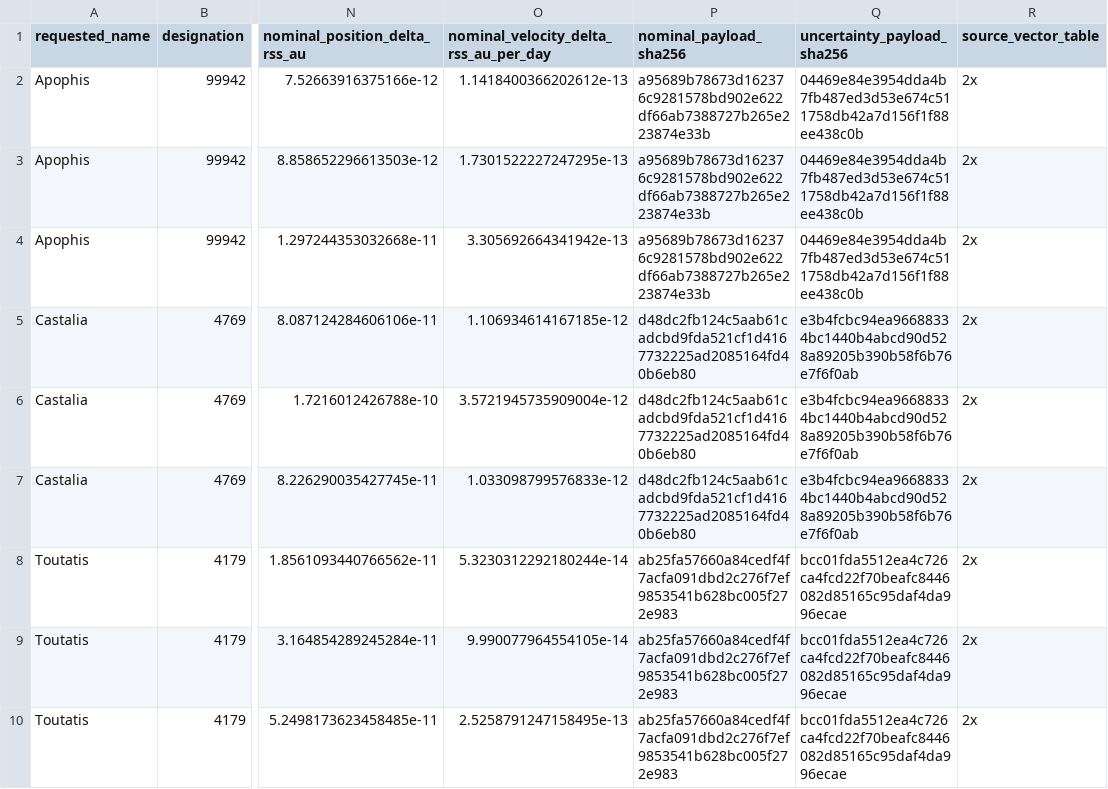
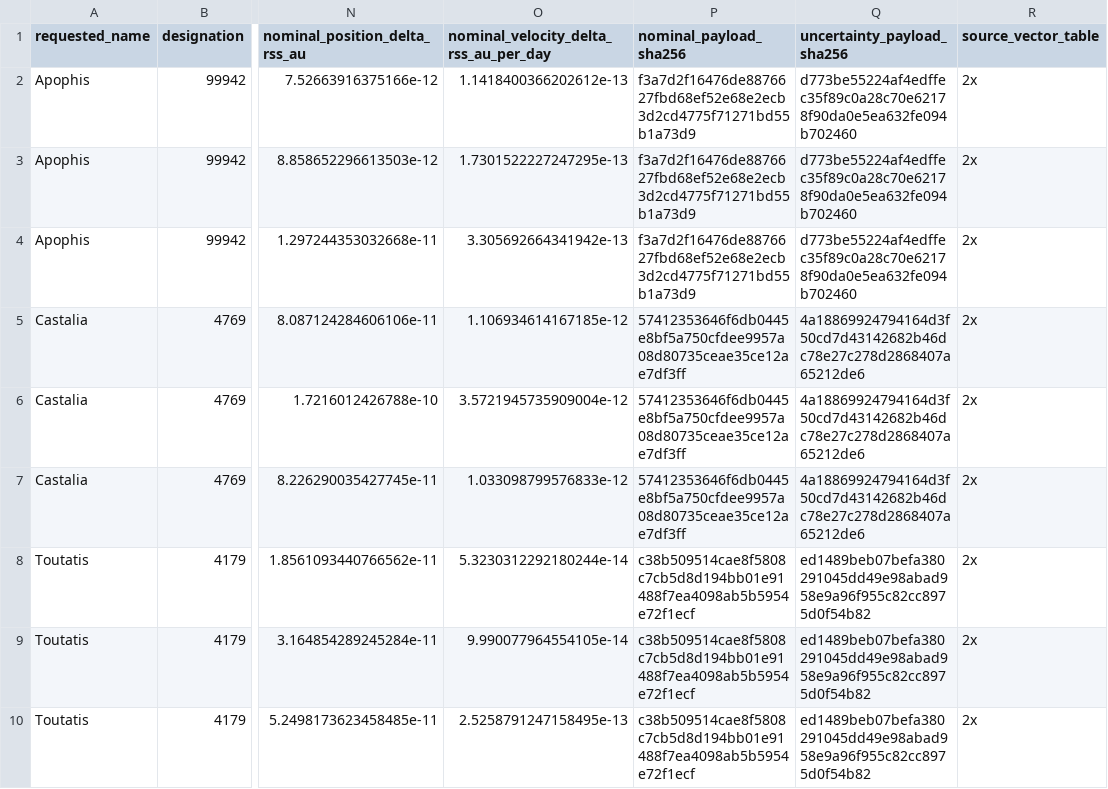
Before and after one commit to achillesromer-coder/Data, a CSV file: data/jpl/horizons/uncertainty/latest/summary.csv, drawn as a sheet; only a part is shown, gaps mark what is left out; the diff covers the shown part only; the diff names each change by its address in the sheet, - before the commit and + after, or states it on an @@ line.

```diff
--- a/data/jpl/horizons/uncertainty/latest/summary.csv
+++ b/data/jpl/horizons/uncertainty/latest/summary.csv
-P2:P4 (nominal_payload_sha256): a95689b78673d162376c9281578bd902e622df66ab7388727b265e223874e33b
+P2:P4 (nominal_payload_sha256): f3a7d2f16476de8876627fbd68ef52e68e2ecb3d2cd4775f71271bd55b1a73d9
-Q2:Q4 (uncertainty_payload_sha256): 04469e84e3954dda4b7fb487ed3d53e674c511758db42a7d156f1f88ee438c0b
+Q2:Q4 (uncertainty_payload_sha256): d773be55224af4edffec35f89c0a28c70e62178f90da0e5ea632fe094b702460
-P5:P7 (nominal_payload_sha256): d48dc2fb124c5aab61cadcbd9fda521cf1d4167732225ad2085164fd40b6eb80
+P5:P7 (nominal_payload_sha256): 57412353646f6db0445e8bf5a750cfdee9957a08d80735ceae35ce12ae7df3ff
-Q5:Q7 (uncertainty_payload_sha256): e3b4fcbc94ea96688334bc1440b4abcd90d528a89205b390b58f6b76e7f6f0ab
+Q5:Q7 (uncertainty_payload_sha256): 4a18869924794164d3f50cd7d43142682b46dc78e27c278d2868407a65212de6
-P8:P10 (nominal_payload_sha256): ab25fa57660a84cedf4f7acfa091dbd2c276f7ef9853541b628bc005f272e983
+P8:P10 (nominal_payload_sha256): c38b509514cae8f5808c7cb5d8d194bb01e91488f7ea4098ab5b5954e72f1ecf
-Q8:Q10 (uncertainty_payload_sha256): bcc01fda5512ea4c726ca4fcd22f70beafc8446082d85165c95daf4da996ecae
+Q8:Q10 (uncertainty_payload_sha256): ed1489beb07befa380291045dd49e98abad958e9a96f955c82cc8975d0f54b82
```
Also changed, not shown: 18 edited cells elsewhere in this file, data/jpl/horizons/latest/summary.csv, data/jpl/neighbours/horizons/latest/summary.csv, 47 other files.
